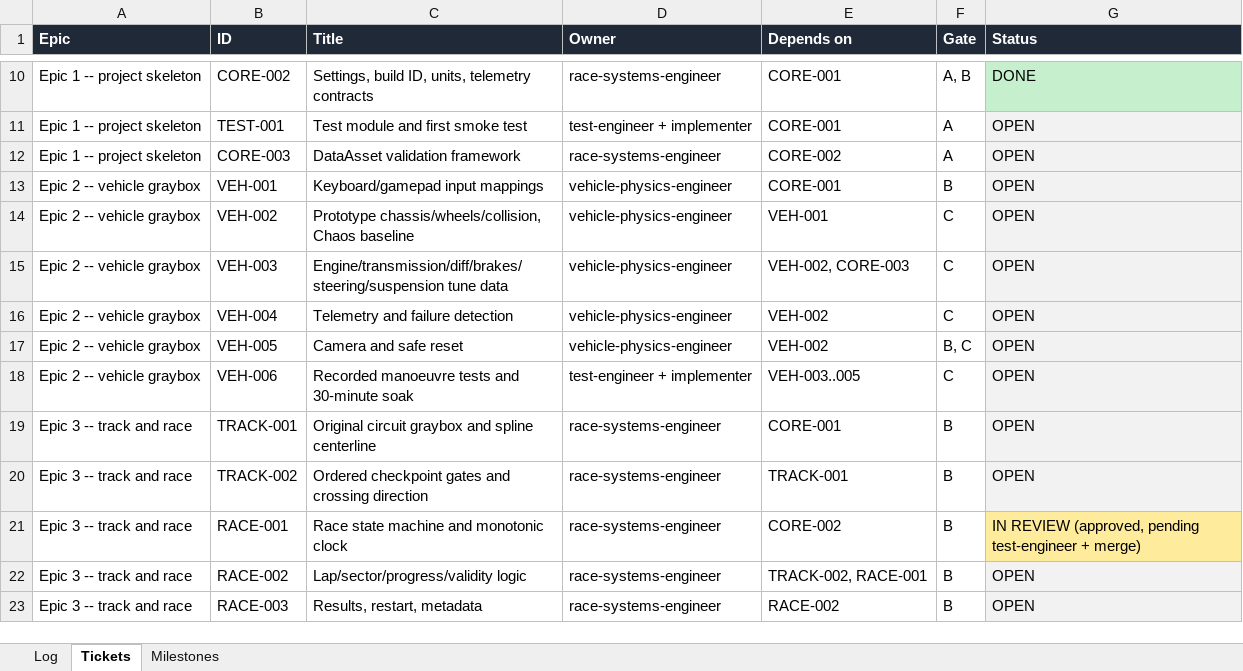
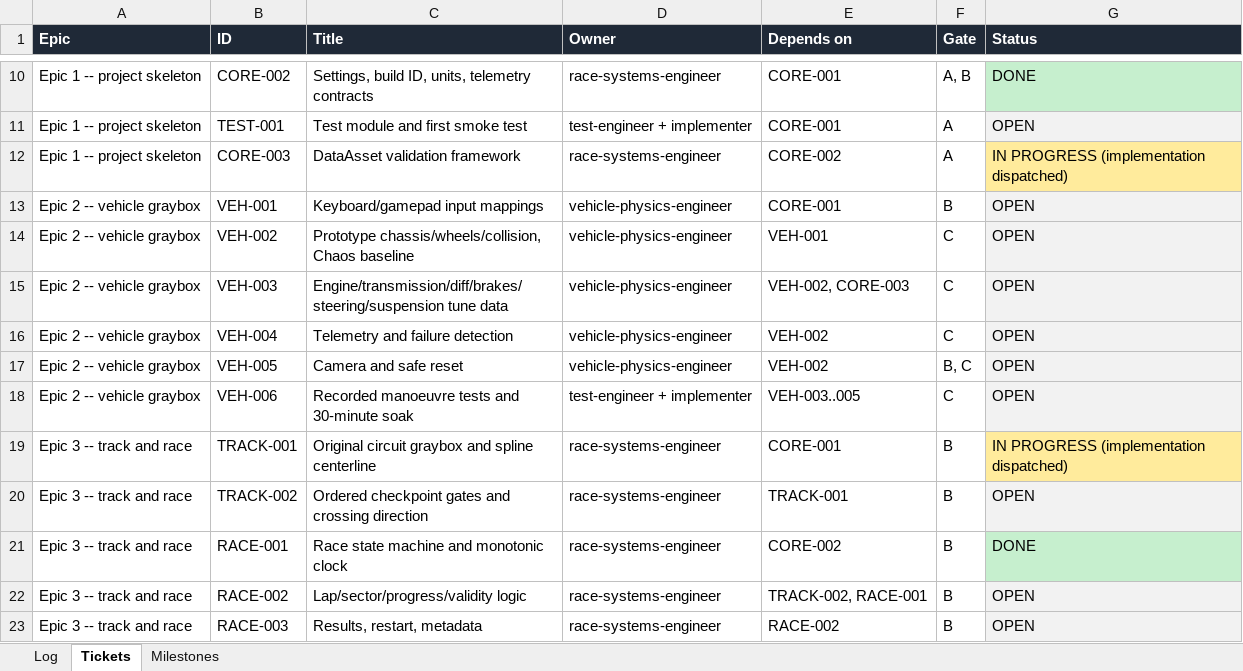
Before and after one commit to jardani1x/racing, an Excel workbook: Docs/ProgressTracker.xlsx, sheet Tickets, drawn as a sheet; only a part is shown, gaps mark what is left out; values as stored, in another font and other column widths than the file's, no borders; the diff names each change by its address in the sheet, - before the commit and + after, or states it on an @@ line.

```diff
--- a/Docs/ProgressTracker.xlsx (sheet Tickets)
+++ b/Docs/ProgressTracker.xlsx (sheet Tickets)
-G12 (Status): OPEN
+G12 (Status): IN PROGRESS (implementation dispatched)
-G12 fill: #F2F2F2
+G12 fill: #FFEB9C
-G19 (Status): OPEN
+G19 (Status): IN PROGRESS (implementation dispatched)
-G19 fill: #F2F2F2
+G19 fill: #FFEB9C
-G21 (Status): IN REVIEW (approved, pending test-engineer + merge)
+G21 (Status): DONE
-G21 fill: #FFEB9C
+G21 fill: #C6EFCE
```
Also changed, not shown: sheet Log, sheet Milestones.
